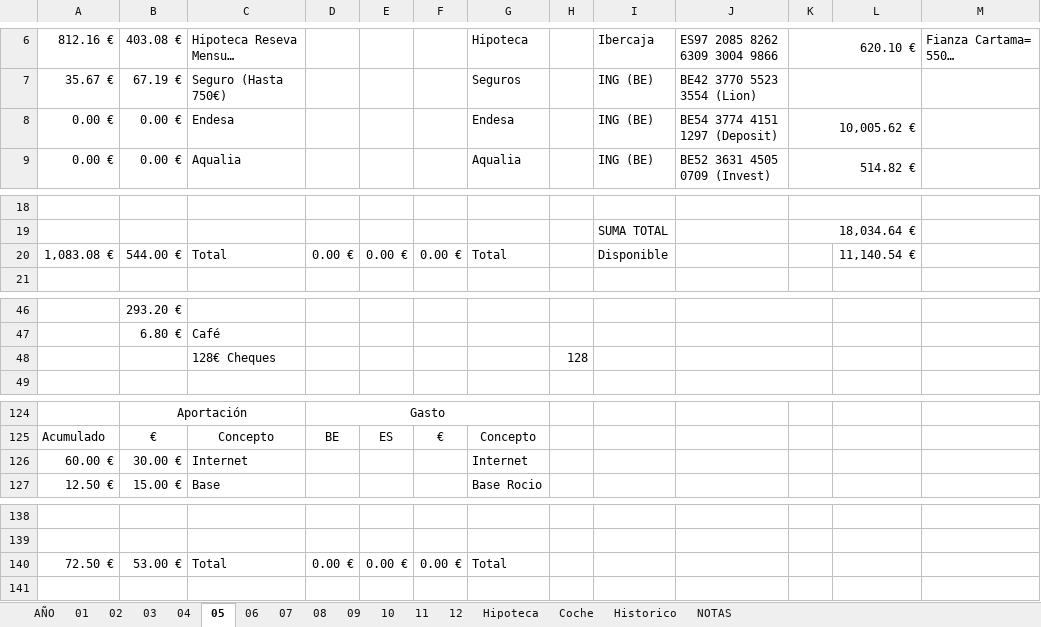
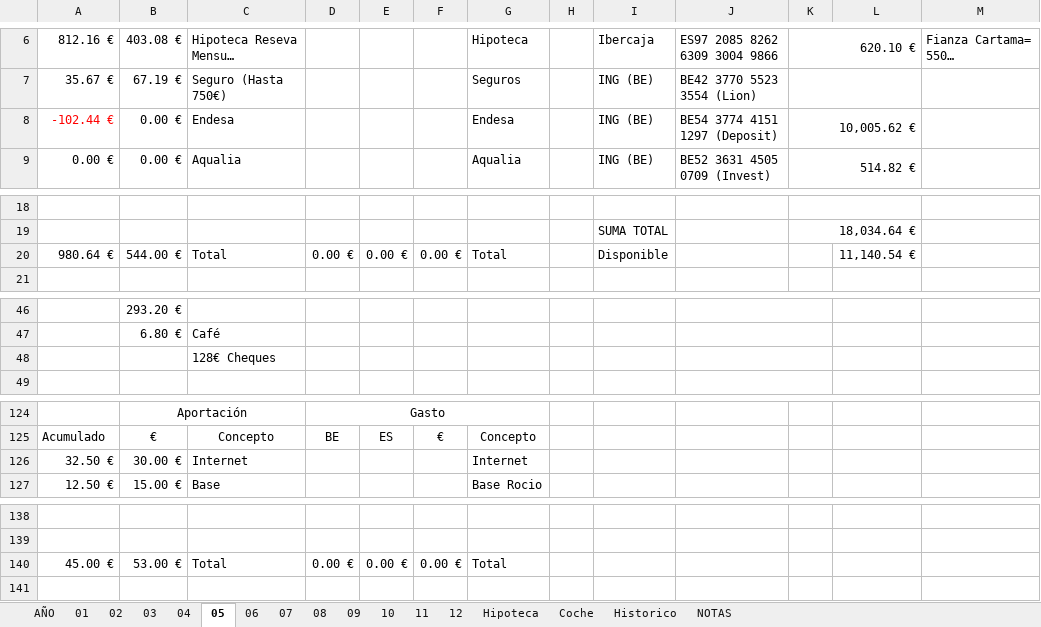
Before and after one commit to mrojassuarez/MRS_Manager, an Excel workbook: 2019/2019.xlsx, sheet 05, drawn as a sheet; only a part is shown, gaps mark what is left out; long unchanged cells end in …; values as stored, in another font and other column widths than the file's, no borders; the diff covers the shown part only; the diff names each change by its address in the sheet, - before the commit and + after, or states it on an @@ line.

```diff
--- a/2019/2019.xlsx (sheet 05)
+++ b/2019/2019.xlsx (sheet 05)
-A8: 0.00 €
+A8: -102.44 €
-A8 text colour: black
+A8 text colour: #FF0000
-A20: 1,083.08 €
+A20: 980.64 €
-H48: 128
+H48: (empty)
-A126: 60.00 €
+A126: 32.50 €
-A140: 72.50 €
+A140: 45.00 €
```
Also changed, not shown: 1 edited cell elsewhere in this sheet, sheet AÑO, sheet 04, sheet 08, sheet 07, sheet 09, sheet 11, 3 more sheets, 2019/Inversiones.xlsx, Redmine_Manager.xlsx, 1 other file.
